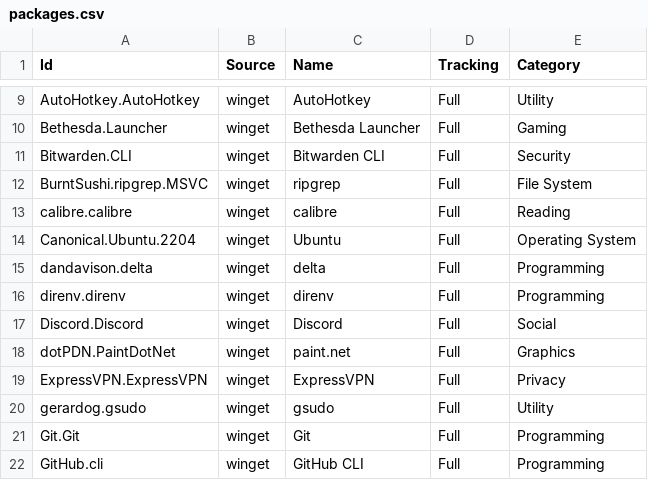
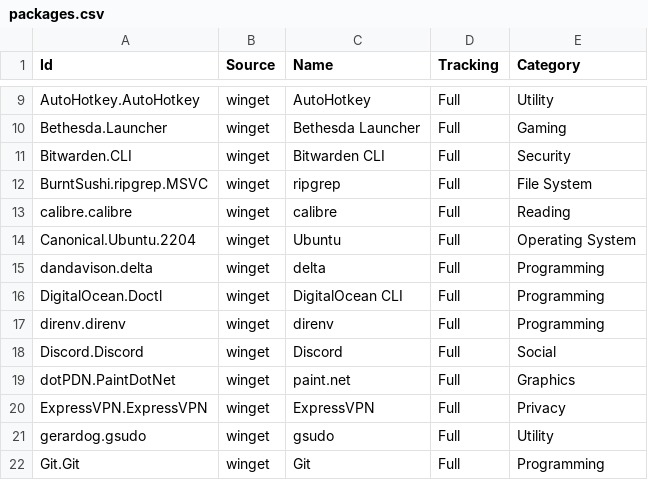
Before and after one commit to lancra/dotfiles, a CSV file: .config/winget/packages.csv, drawn as a sheet; only a part is shown, gaps mark what is left out; the shorter side is filled out with more unchanged rows.

Commit message:
winget: install digitalocean cli

```diff
--- a/.config/winget/packages.csv
+++ b/.config/winget/packages.csv
@@ -15,2 +15,3 @@ Canonical.Ubuntu.2204,winget,Ubuntu,Full,Operating System
 dandavison.delta,winget,delta,Full,Programming
+DigitalOcean.Doctl,winget,DigitalOcean CLI,Full,Programming
 direnv.direnv,winget,direnv,Full,Programming
```
